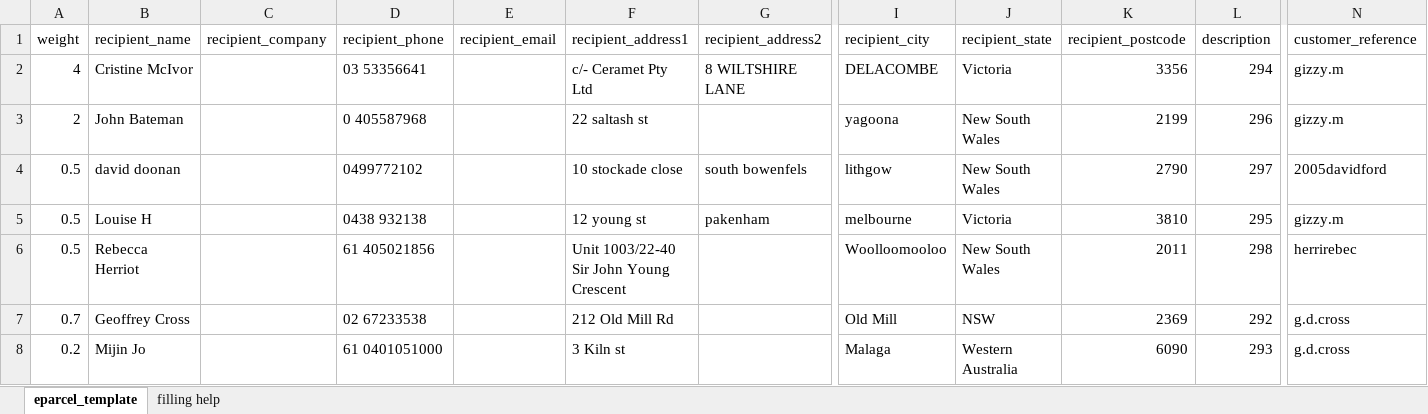
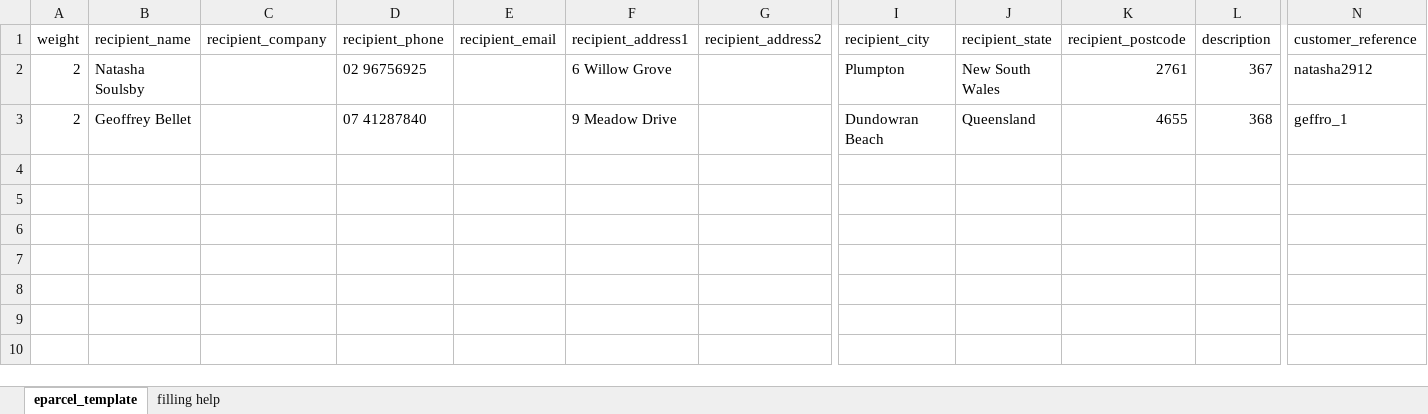
Before and after one commit to sea129/kbay, an Excel workbook: frontend/web/labels/1/eparcel.xlsx, sheet eparcel_template, drawn as a sheet; only a part is shown, gaps mark what is left out; values as stored, in another font and other column widths than the file's, no borders; removed rows and columns are numbered as before the commit, all else as after; rows hold the shown columns only; the diff names each change by its address in the sheet, - before the commit and + after, or states it on an @@ line.

```diff
--- a/frontend/web/labels/1/eparcel.xlsx (sheet eparcel_template)
+++ b/frontend/web/labels/1/eparcel.xlsx (sheet eparcel_template)
-row 2: 4 | Cristine McIvor |  | 03 53356641 |  | c/- Ceramet Pty Ltd | 8 WILTSHIRE LANE | DELACOMBE | Victoria | 3356 | 294 | gizzy.m
-row 3: 2 | John Bateman |  | 0 405587968 |  | 22 saltash st |  | yagoona | New South Wales | 2199 | 296 | gizzy.m
-row 4: 0.5 | david doonan |  | 0499772102 |  | 10 stockade close | south bowenfels | lithgow | New South Wales | 2790 | 297 | 2005davidford
-row 5: 0.5 | Louise H |  | 0438 932138 |  | 12 young st | pakenham | melbourne | Victoria | 3810 | 295 | gizzy.m
-row 6: 0.5 | Rebecca Herriot |  | 61 405021856 |  | Unit 1003/22-40 Sir John Young Crescent |  | Woolloomooloo | New South Wales | 2011 | 298 | herrirebec
-row 7: 0.7 | Geoffrey Cross |  | 02 67233538 |  | 212 Old Mill Rd |  | Old Mill | NSW | 2369 | 292 | g.d.cross
-row 8: 0.2 | Mijin Jo |  | 61 0401051000 |  | 3 Kiln st |  | Malaga | Western Australia | 6090 | 293 | g.d.cross
+row 2: 2 | Natasha Soulsby |  | 02 96756925 |  | 6 Willow Grove |  | Plumpton | New South Wales | 2761 | 367 | natasha2912
+row 3: 2 | Geoffrey Bellet |  | 07 41287840 |  | 9 Meadow Drive |  | Dundowran Beach | Queensland | 4655 | 368 | geffro_1
```
Also changed, not shown: 18 other files.
